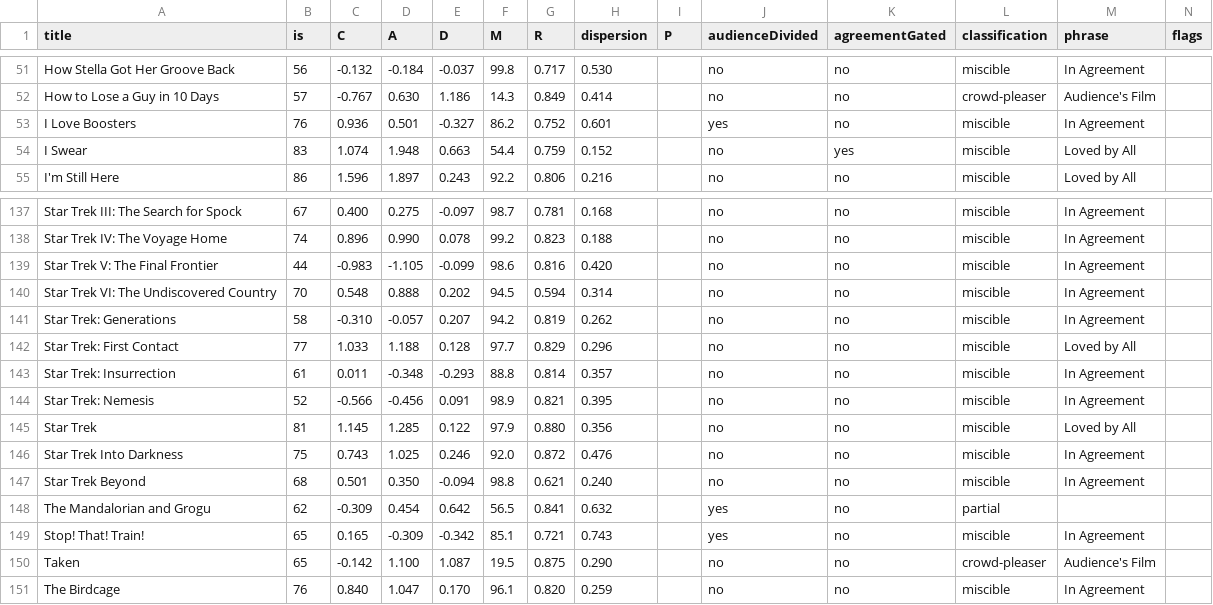
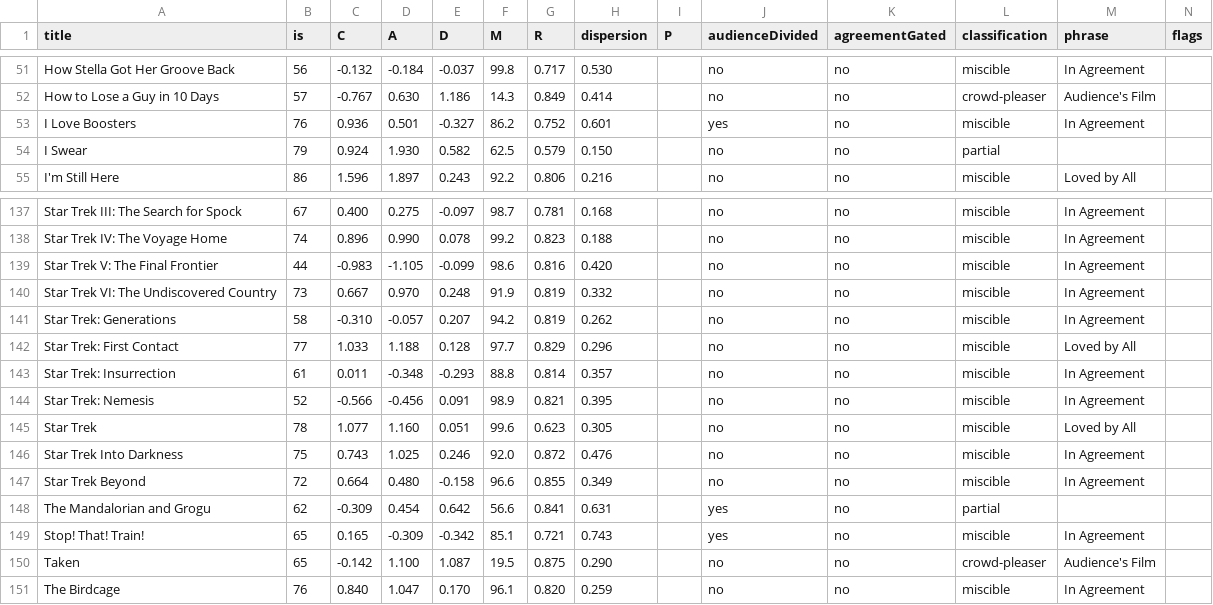
Before and after one commit to neilashah/seatback-cinema, a CSV file: pipeline/verdict-debug.csv, drawn as a sheet; only a part is shown, gaps mark what is left out; the diff covers the shown part only.

```diff
--- a/pipeline/verdict-debug.csv
+++ b/pipeline/verdict-debug.csv
@@ -53,3 +53,3 @@ title,is,C,A,D,M,R,dispersion,P,audienceDivided,agreementGated,classification,ph
 "I Love Boosters",76,0.936,0.501,-0.327,86.2,0.752,0.601,,yes,no,miscible,"In Agreement",
-"I Swear",83,1.074,1.948,0.663,54.4,0.759,0.152,,no,yes,miscible,"Loved by All",
+"I Swear",79,0.924,1.930,0.582,62.5,0.579,0.150,,no,no,partial,"",
 "I'm Still Here",86,1.596,1.897,0.243,92.2,0.806,0.216,,no,no,miscible,"Loved by All",
@@ -139,3 +139,3 @@ title,is,C,A,D,M,R,dispersion,P,audienceDivided,agreementGated,classification,ph
 "Star Trek V: The Final Frontier",44,-0.983,-1.105,-0.099,98.6,0.816,0.420,,no,no,miscible,"In Agreement",
-"Star Trek VI: The Undiscovered Country",70,0.548,0.888,0.202,94.5,0.594,0.314,,no,no,miscible,"In Agreement",
+"Star Trek VI: The Undiscovered Country",73,0.667,0.970,0.248,91.9,0.819,0.332,,no,no,miscible,"In Agreement",
 "Star Trek: Generations",58,-0.310,-0.057,0.207,94.2,0.819,0.262,,no,no,miscible,"In Agreement",
@@ -144,6 +144,6 @@ title,is,C,A,D,M,R,dispersion,P,audienceDivided,agreementGated,classification,ph
 "Star Trek: Nemesis",52,-0.566,-0.456,0.091,98.9,0.821,0.395,,no,no,miscible,"In Agreement",
-"Star Trek",81,1.145,1.285,0.122,97.9,0.880,0.356,,no,no,miscible,"Loved by All",
+"Star Trek",78,1.077,1.160,0.051,99.6,0.623,0.305,,no,no,miscible,"Loved by All",
 "Star Trek Into Darkness",75,0.743,1.025,0.246,92.0,0.872,0.476,,no,no,miscible,"In Agreement",
-"Star Trek Beyond",68,0.501,0.350,-0.094,98.8,0.621,0.240,,no,no,miscible,"In Agreement",
-"The Mandalorian and Grogu",62,-0.309,0.454,0.642,56.5,0.841,0.632,,yes,no,partial,"",
+"Star Trek Beyond",72,0.664,0.480,-0.158,96.6,0.855,0.349,,no,no,miscible,"In Agreement",
+"The Mandalorian and Grogu",62,-0.309,0.454,0.642,56.6,0.841,0.631,,yes,no,partial,"",
 "Stop! That! Train!",65,0.165,-0.309,-0.342,85.1,0.721,0.743,,yes,no,miscible,"In Agreement",
```
Also changed, not shown: 84 edited cells elsewhere in this file, 1 other file.
